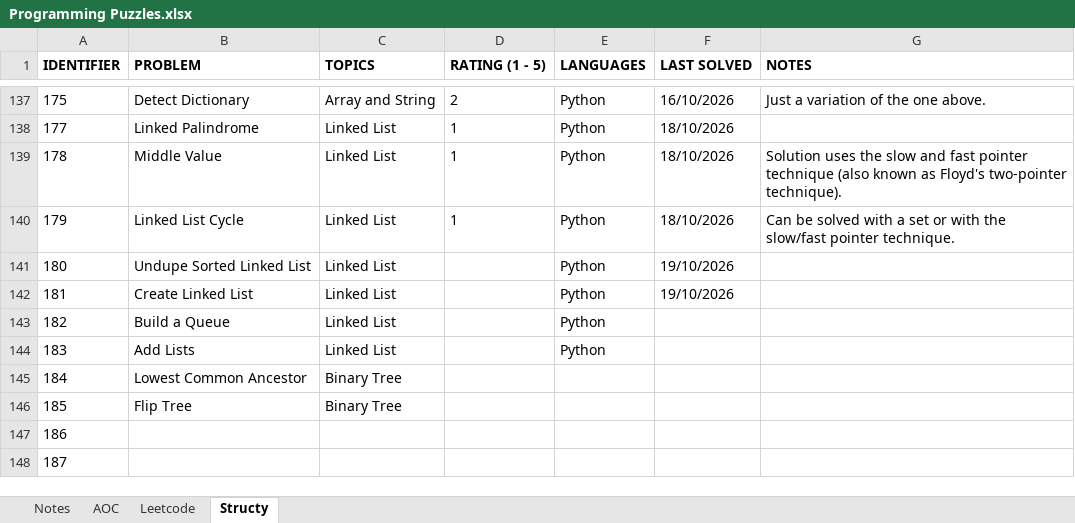
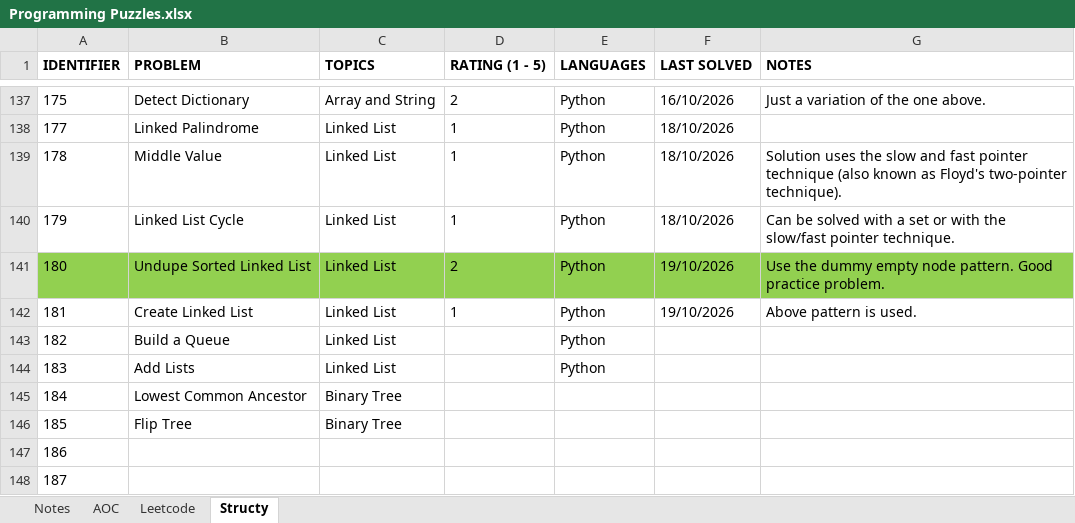
Before and after one commit to rtharris619/ProjectDSA, an Excel workbook: docs/Programming Puzzles.xlsx, sheet Structy, drawn as a sheet; only a part is shown, gaps mark what is left out; values as stored, in another font and other column widths than the file's, no borders; the diff names each change by its address in the sheet, - before the commit and + after, or states it on an @@ line.

Commit message:
structy linked list challenges

```diff
--- a/docs/Programming Puzzles.xlsx (sheet Structy)
+++ b/docs/Programming Puzzles.xlsx (sheet Structy)
-A141:G141 fill: none
+A141:G141 fill: #92D050
-D141 (RATING (1 - 5)): (empty)
+D141 (RATING (1 - 5)): 2
-G141 (NOTES): (empty)
+G141 (NOTES): Use the dummy empty node pattern. Good practice problem.
-D142 (RATING (1 - 5)): (empty)
+D142 (RATING (1 - 5)): 1
-G142 (NOTES): (empty)
+G142 (NOTES): Above pattern is used.
```
Also changed, not shown: 3 other files.
